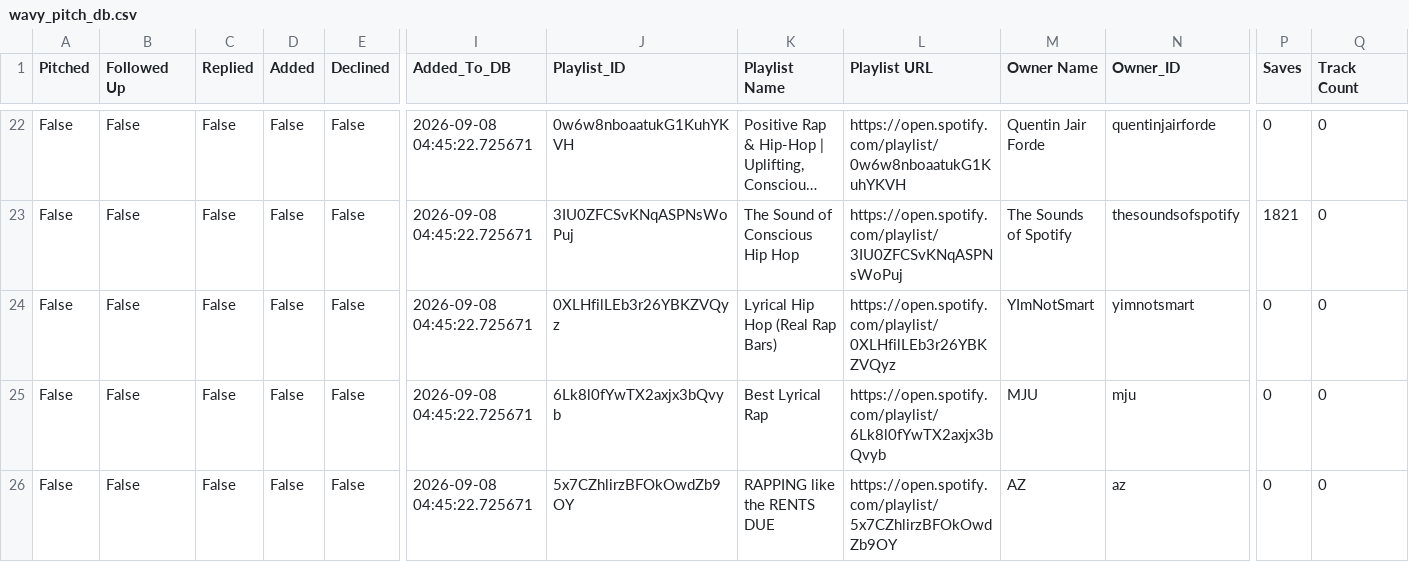
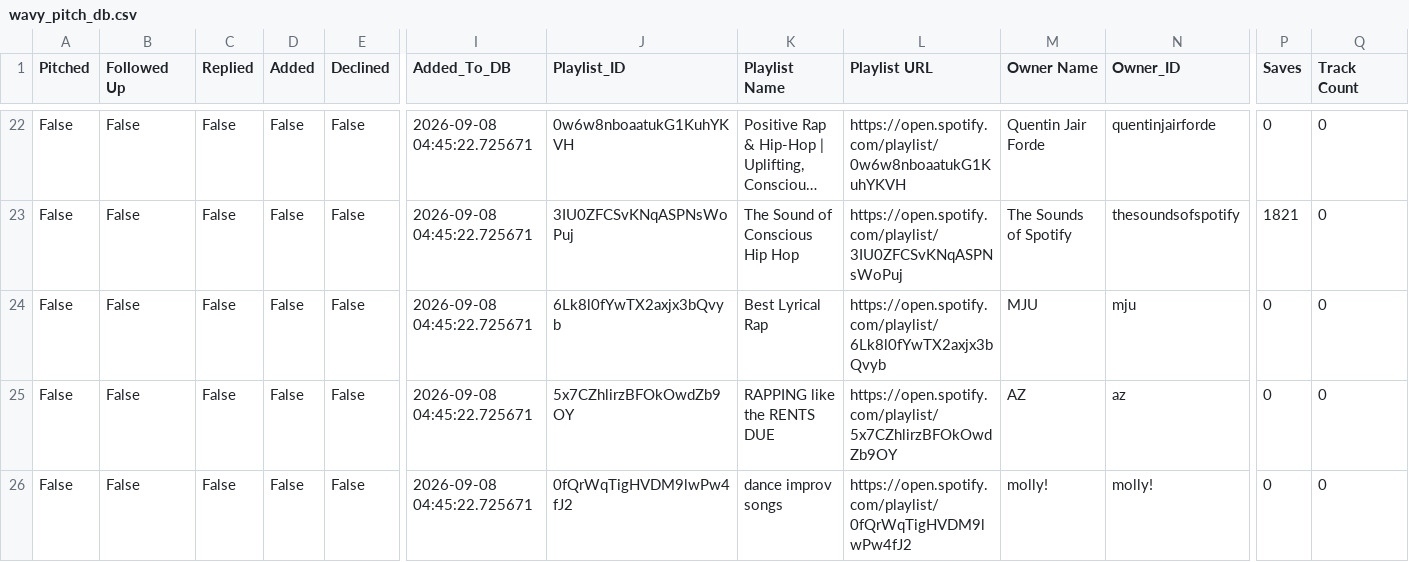
Before and after one commit to alexsamey95/wavypitch, a CSV file: wavy_pitch_db.csv, drawn as a sheet; only a part is shown, gaps mark what is left out; the shorter side is filled out with more unchanged rows; long unchanged cells end in …; rows hold the shown columns only; the diff names each change by its address in the sheet, - before the commit and + after, or states it on an @@ line.

Commit message:
wavy pitch data: update wavy_pitch_db.csv

```diff
--- a/wavy_pitch_db.csv
+++ b/wavy_pitch_db.csv
-row 24: False | False | False | False | False | 2026-09-08 04:45:22.725671 | 0XLHfilLEb3r26YBKZVQyz | Lyrical Hip Hop (Real Rap Bars) | https://open.spotify.com/playlist/0XLHfilLEb3r26YBKZVQyz | YImNotSmart | yimnotsmart | 0 | 0
```
